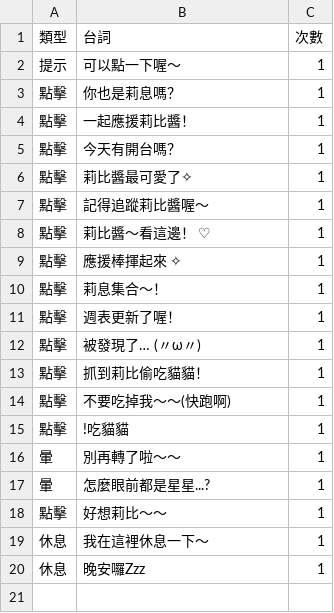
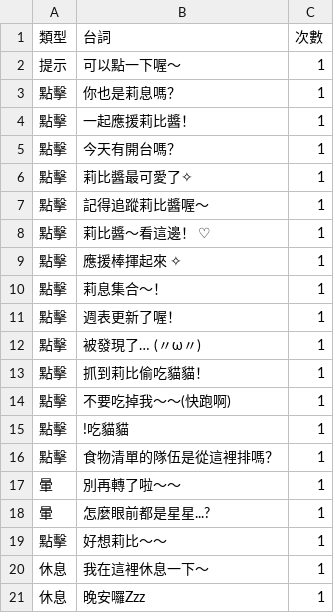
Before and after one commit to yazawaribii-code/ribimahou_official, a CSV file: mascot-lines.csv, drawn as a sheet; the diff names each change by its address in the sheet, - before the commit and + after, or states it on an @@ line.

Commit message:
Update mascot-lines.csv

```diff
--- a/mascot-lines.csv
+++ b/mascot-lines.csv
+row 16: 點擊 | 食物清單的隊伍是從這裡排嗎？ | 1
```
